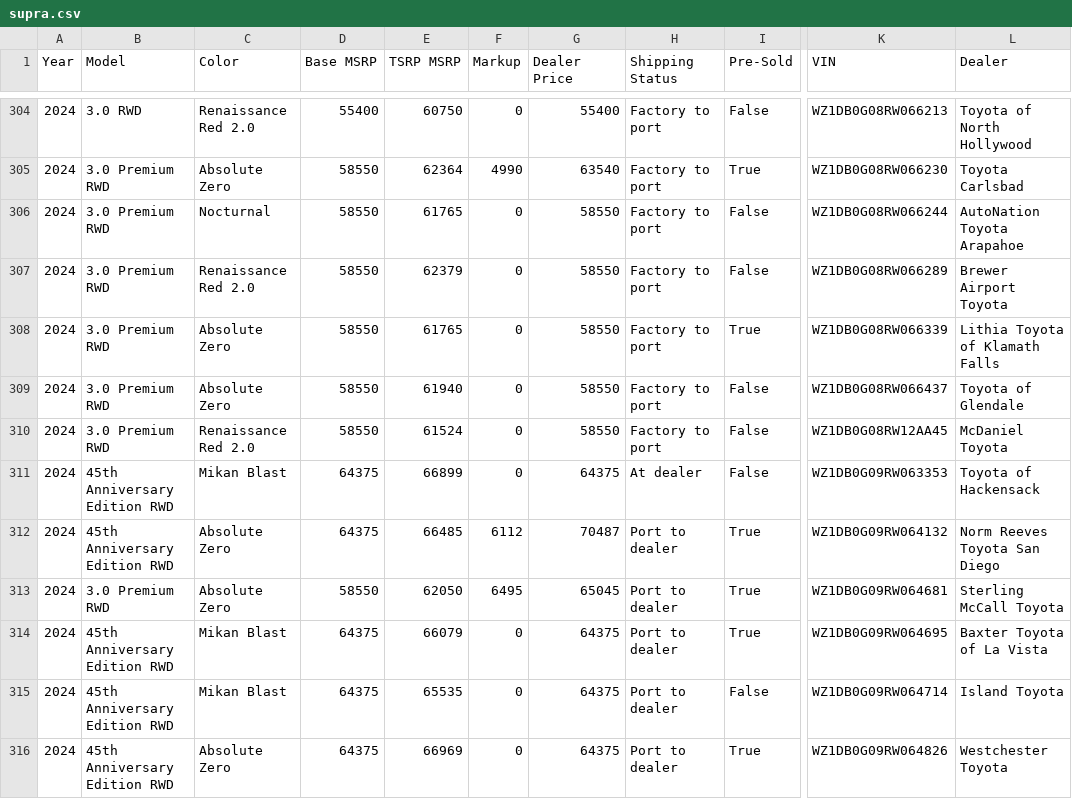
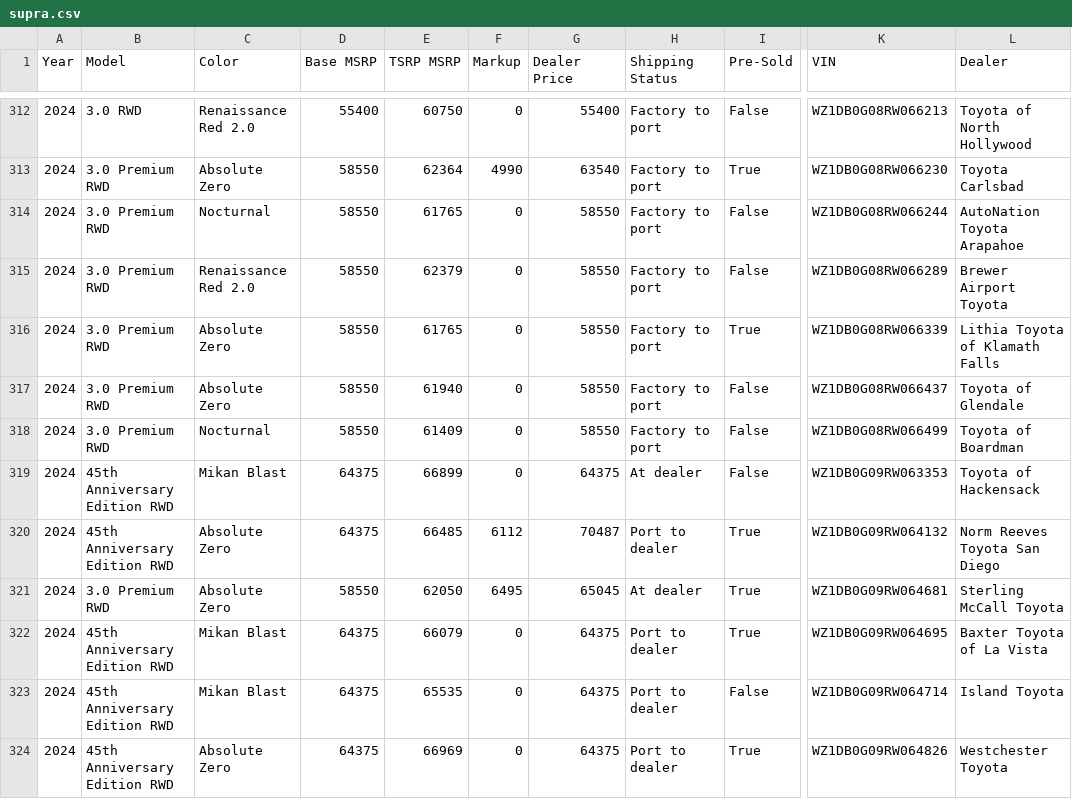
Before and after one commit to miamiluxury/yotagrabber, a CSV file: output/supra.csv, drawn as a sheet; only a part is shown, gaps mark what is left out; addresses are those after the commit; the diff covers the shown part only; the diff names each change by its address in the sheet, - before the commit and + after, or states it on an @@ line.

```diff
--- a/output/supra.csv
+++ b/output/supra.csv
-C318 (Color): Renaissance Red 2.0
+C318 (Color): Nocturnal
-E318 (TSRP MSRP): 61524
+E318 (TSRP MSRP): 61409
-K318 (VIN): WZ1DB0G08RW12AA45
+K318 (VIN): WZ1DB0G08RW066499
-L318 (Dealer): McDaniel Toyota
+L318 (Dealer): Toyota of Boardman
-H321 (Shipping Status): Port to dealer
+H321 (Shipping Status): At dealer
```
Also changed, not shown: 12 added rows, 1 removed row and 17 edited cells elsewhere in this file, output/camryhybrid.csv, output/mirai.csv, 47 other files.
